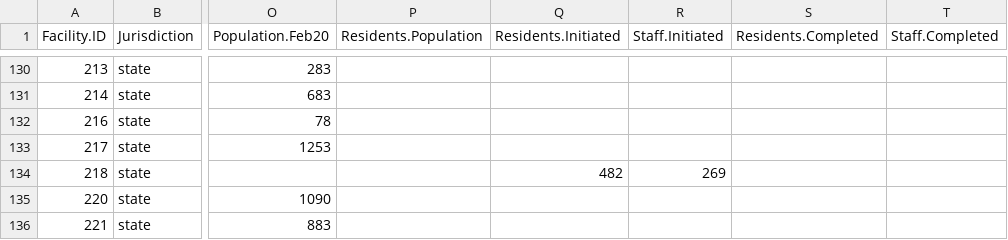
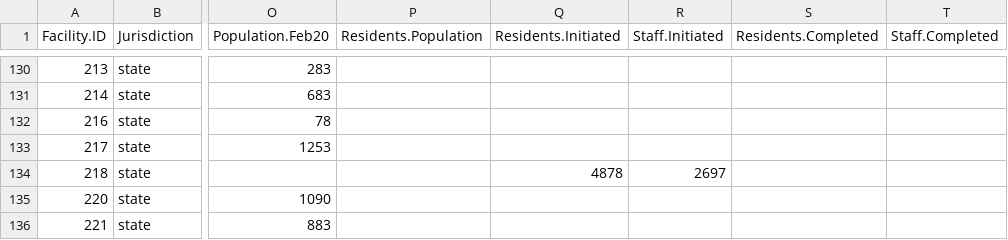
Before and after one commit to uclalawcovid19behindbars/data, a CSV file: latest-data/adult_facility_covid_counts.csv, drawn as a sheet; only a part is shown, gaps mark what is left out; the diff names each change by its address in the sheet, - before the commit and + after, or states it on an @@ line.

```diff
--- a/latest-data/adult_facility_covid_counts.csv
+++ b/latest-data/adult_facility_covid_counts.csv
-Q134 (Residents.Initiated): 482
+Q134 (Residents.Initiated): 4878
-R134 (Staff.Initiated): 269
+R134 (Staff.Initiated): 2697
```
Also changed, not shown: latest-data/national_aggregate_counts.csv, latest-data/state_aggregate_counts.csv, 1 other file.
